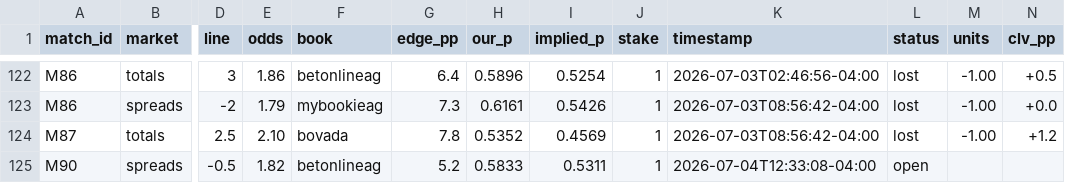
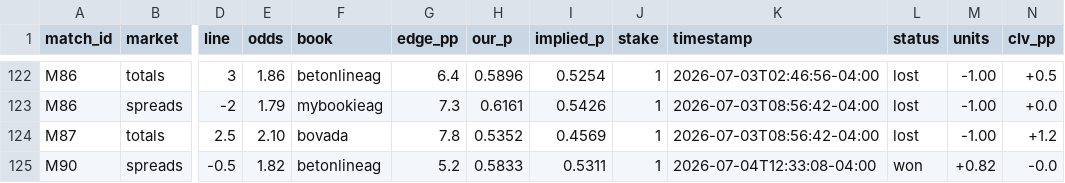
Before and after one commit to alxgriff/wc26-hub, a CSV file: data/picks_log.csv, drawn as a sheet; only a part is shown, gaps mark what is left out; the diff names each change by its address in the sheet, - before the commit and + after, or states it on an @@ line.

```diff
--- a/data/picks_log.csv
+++ b/data/picks_log.csv
-L125 (status): open
+L125 (status): won
-M125 (units): (empty)
+M125 (units): +0.82
-N125 (clv_pp): (empty)
+N125 (clv_pp): -0.0
```
Also changed, not shown: data/knockout.csv, 15 other files.
